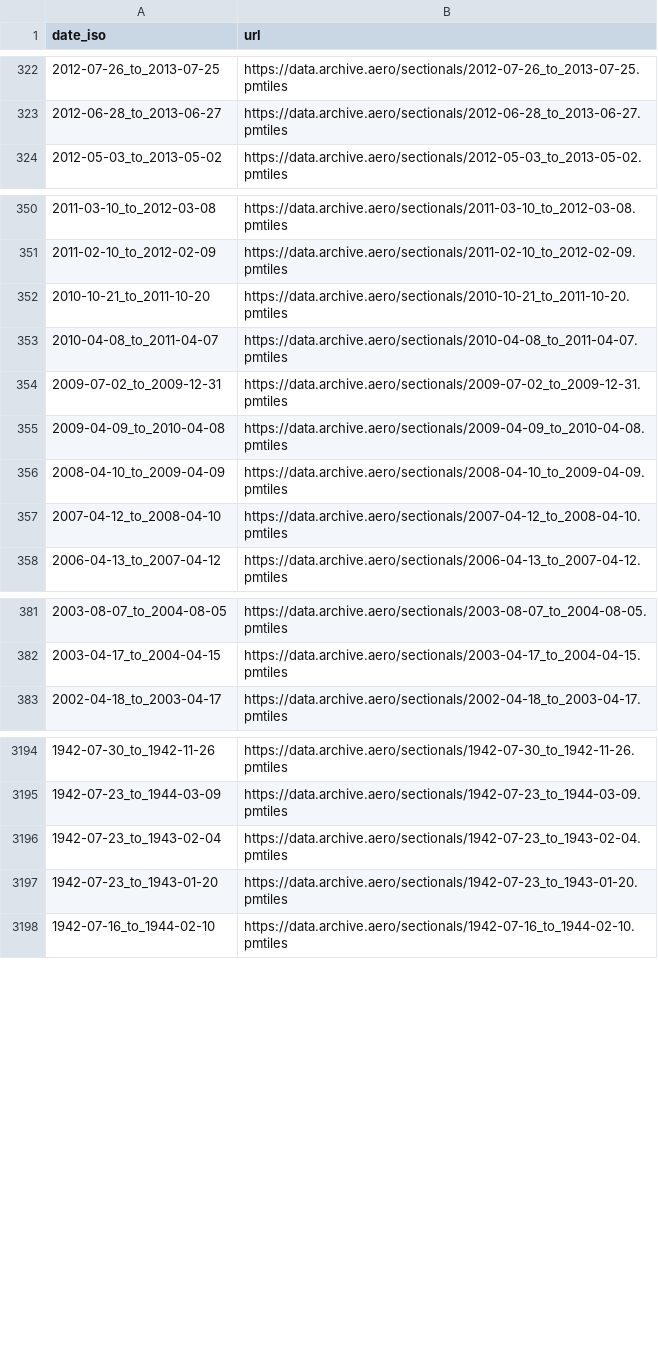
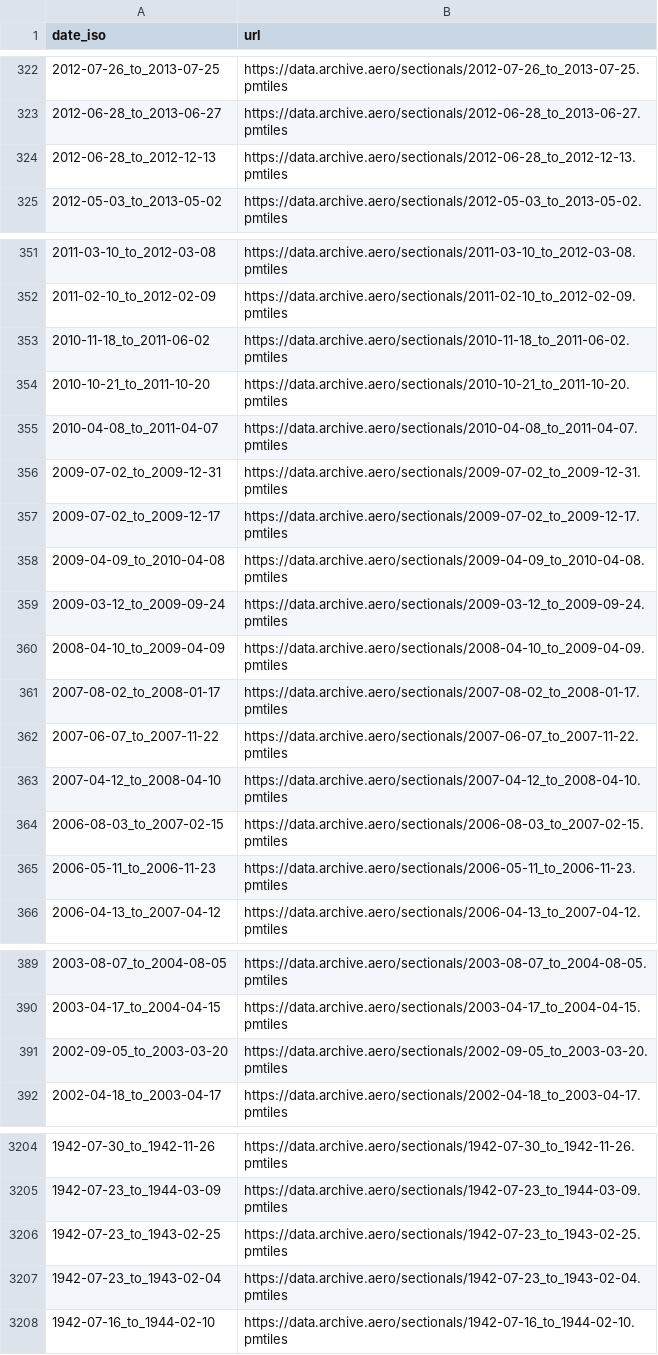
Before and after one commit to hemenway/archive.aero, a CSV file: dates.csv, drawn as a sheet; only a part is shown, gaps mark what is left out; removed rows and columns are numbered as before the commit, all else as after; the diff covers the shown part only; the diff names each change by its address in the sheet, - before the commit and + after, or states it on an @@ line.

Commit message:
Publish October 1 georef batch and reconcile completed worklists
Rebuild 17 affected eras and 30 permanent full-sheet chart objects, including all 23 donated sectional faces. Correct Cincinnati 2012 west GCP longitudes and trace fold masks before mosaicking. Retain higher-resolution LOC priority for SF 1966 and all permanent published addresses.

Verified every uploaded byte through CDN blocks, checked tile/mosaic alignment, regenerated metadata, timeline inventory and coverage, and refreshed completed georef sidebar items.

```diff
--- a/dates.csv
+++ b/dates.csv
+row 324: 2012-06-28_to_2012-12-13 | https://data.archive.aero/sectionals/2012-06-28_to_2012-12-13.pmtiles
+row 353: 2010-11-18_to_2011-06-02 | https://data.archive.aero/sectionals/2010-11-18_to_2011-06-02.pmtiles
+row 357: 2009-07-02_to_2009-12-17 | https://data.archive.aero/sectionals/2009-07-02_to_2009-12-17.pmtiles
+row 359: 2009-03-12_to_2009-09-24 | https://data.archive.aero/sectionals/2009-03-12_to_2009-09-24.pmtiles
+row 361: 2007-08-02_to_2008-01-17 | https://data.archive.aero/sectionals/2007-08-02_to_2008-01-17.pmtiles
+row 362: 2007-06-07_to_2007-11-22 | https://data.archive.aero/sectionals/2007-06-07_to_2007-11-22.pmtiles
+row 364: 2006-08-03_to_2007-02-15 | https://data.archive.aero/sectionals/2006-08-03_to_2007-02-15.pmtiles
+row 365: 2006-05-11_to_2006-11-23 | https://data.archive.aero/sectionals/2006-05-11_to_2006-11-23.pmtiles
+row 391: 2002-09-05_to_2003-03-20 | https://data.archive.aero/sectionals/2002-09-05_to_2003-03-20.pmtiles
+row 3206: 1942-07-23_to_1943-02-25 | https://data.archive.aero/sectionals/1942-07-23_to_1943-02-25.pmtiles
-row 3197: 1942-07-23_to_1943-01-20 | https://data.archive.aero/sectionals/1942-07-23_to_1943-01-20.pmtiles
```
Also changed, not shown: 1 added row elsewhere in this file, 7 other files.
